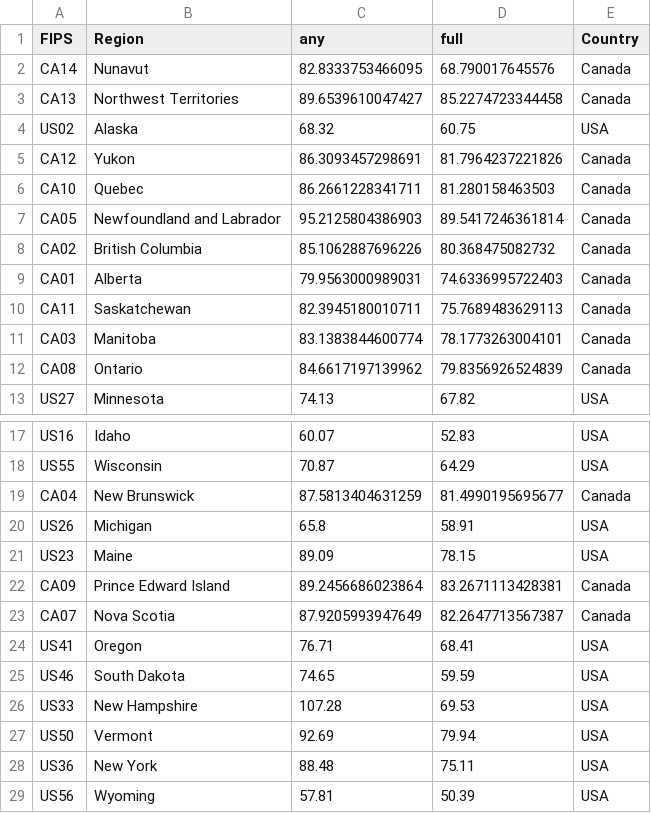
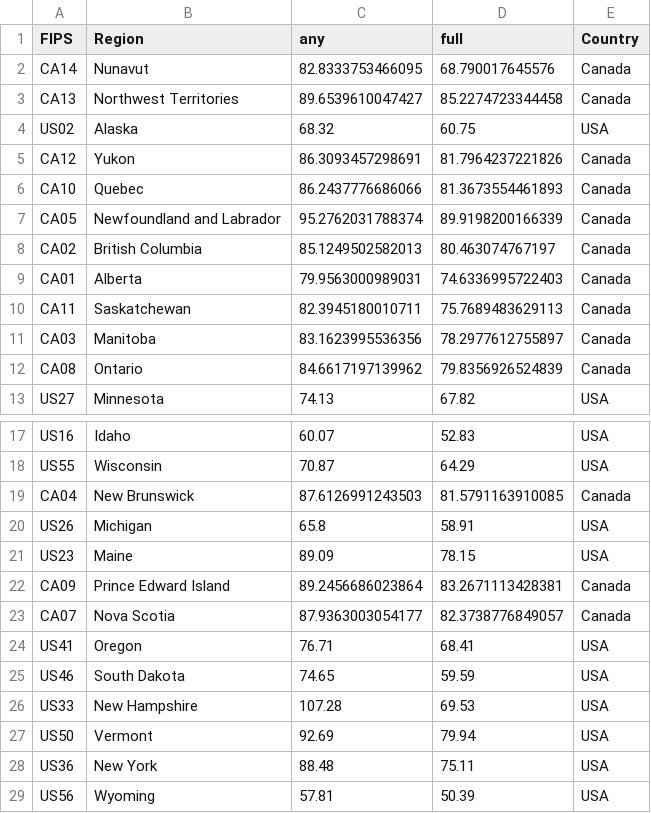
Before and after one commit to trevortombe/covidgraphs, a CSV file: Files/MapData.csv, drawn as a sheet; only a part is shown, gaps mark what is left out.

```diff
--- a/Files/MapData.csv
+++ b/Files/MapData.csv
@@ -5,8 +5,8 @@
 "CA12","Yukon",86.3093457298691,81.7964237221826,"Canada"
-"CA10","Quebec",86.2661228341711,81.280158463503,"Canada"
-"CA05","Newfoundland and Labrador",95.2125804386903,89.5417246361814,"Canada"
-"CA02","British Columbia",85.1062887696226,80.368475082732,"Canada"
+"CA10","Quebec",86.2437776686066,81.3673554461893,"Canada"
+"CA05","Newfoundland and Labrador",95.2762031788374,89.9198200166339,"Canada"
+"CA02","British Columbia",85.1249502582013,80.463074767197,"Canada"
 "CA01","Alberta",79.9563000989031,74.6336995722403,"Canada"
 "CA11","Saskatchewan",82.3945180010711,75.7689483629113,"Canada"
-"CA03","Manitoba",83.1383844600774,78.1773263004101,"Canada"
+"CA03","Manitoba",83.1623995536356,78.2977612755897,"Canada"
 "CA08","Ontario",84.6617197139962,79.8356926524839,"Canada"
@@ -18,3 +18,3 @@
 "US55","Wisconsin",70.87,64.29,"USA"
-"CA04","New Brunswick",87.5813404631259,81.4990195695677,"Canada"
+"CA04","New Brunswick",87.6126991243503,81.5791163910085,"Canada"
 "US26","Michigan",65.8,58.91,"USA"
@@ -22,3 +22,3 @@
 "CA09","Prince Edward Island",89.2456686023864,83.2671113428381,"Canada"
-"CA07","Nova Scotia",87.9205993947649,82.2647713567387,"Canada"
+"CA07","Nova Scotia",87.9363003054177,82.3738776849057,"Canada"
 "US41","Oregon",76.71,68.41,"USA"
```
Also changed, not shown: Files/prov_atleastone.csv, Files/prov_atleasttwo.csv, 55 other files.
